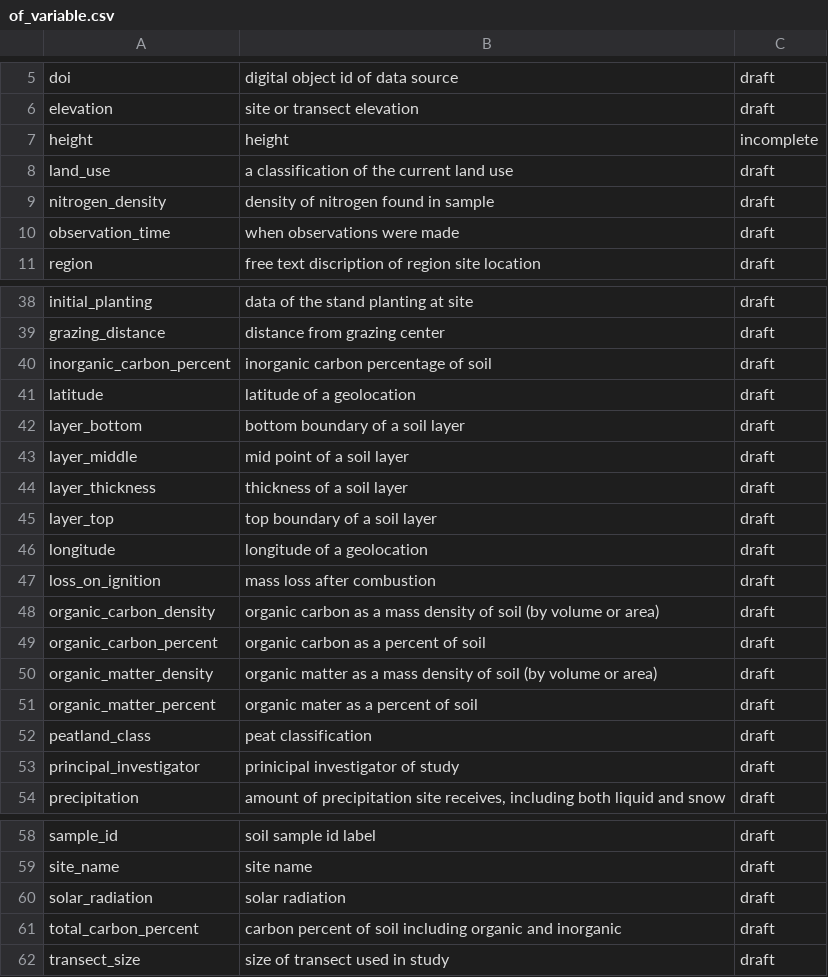
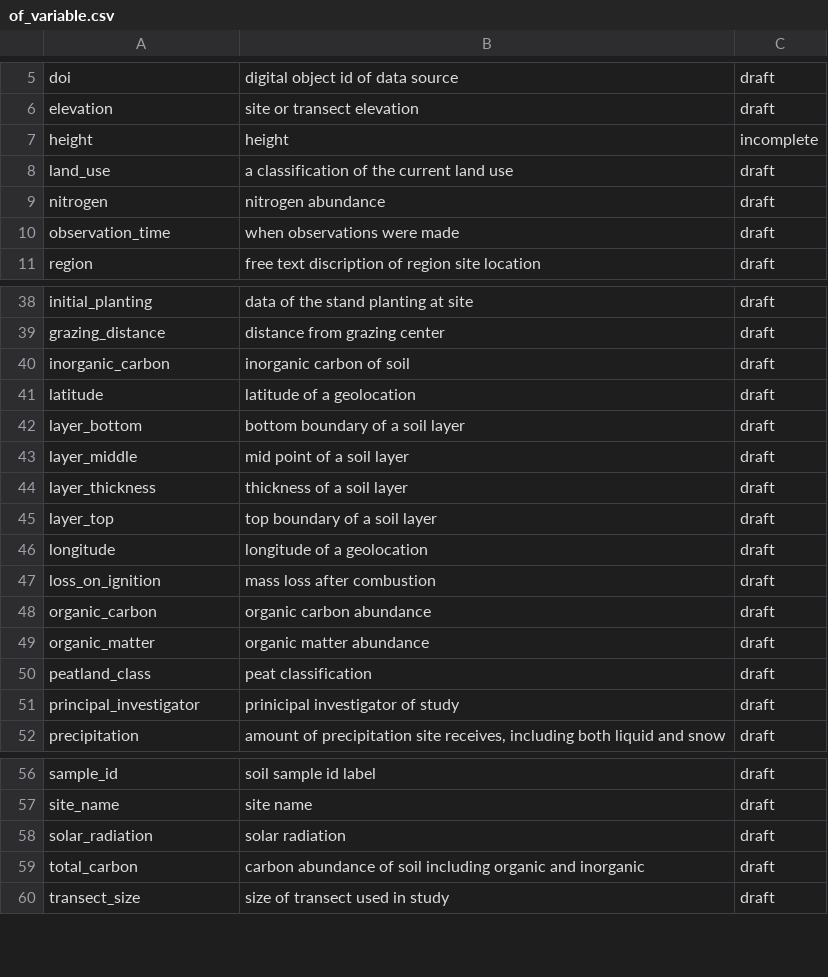
Before and after one commit to ktoddbrown/SoilDRaH, a CSV file: 02_DataHarmonization/of_variable.csv, drawn as a sheet; only a part is shown, gaps mark what is left out.

Commit message:
move 'density' and 'percent' from 'of_variable' to 'unit'

```diff
--- a/02_DataHarmonization/of_variable.csv
+++ b/02_DataHarmonization/of_variable.csv
@@ -8,3 +8,3 @@
 "land_use","a classification of the current land use","draft"
-"nitrogen_density","density of nitrogen found in sample","draft"
+"nitrogen","nitrogen abundance","draft"
 "observation_time","when observations were made","draft"
@@ -39,3 +39,3 @@
 "grazing_distance","distance from grazing center","draft"
-"inorganic_carbon_percent","inorganic carbon percentage of soil","draft"
+"inorganic_carbon","inorganic carbon of soil","draft"
 "latitude","latitude of a geolocation","draft"
@@ -47,6 +47,4 @@
 "loss_on_ignition","mass loss after combustion","draft"
-"organic_carbon_density","organic carbon as a mass density of soil (by volume or area)","draft"
-"organic_carbon_percent","organic carbon as a percent of soil","draft"
-"organic_matter_density","organic matter as a mass density of soil (by volume or area)","draft"
-"organic_matter_percent","organic mater as a percent of soil","draft"
+"organic_carbon","organic carbon abundance","draft"
+"organic_matter","organic matter abundance","draft"
 "peatland_class","peat classification","draft"
@@ -60,3 +58,3 @@
 "solar_radiation","solar radiation","draft"
-"total_carbon_percent","carbon percent of soil including organic and inorganic","draft"
+"total_carbon","carbon abundance of soil including organic and inorganic","draft"
 "transect_size","size of transect used in study","draft"
```
Also changed, not shown: 02_DataHarmonization/is_type.csv.
